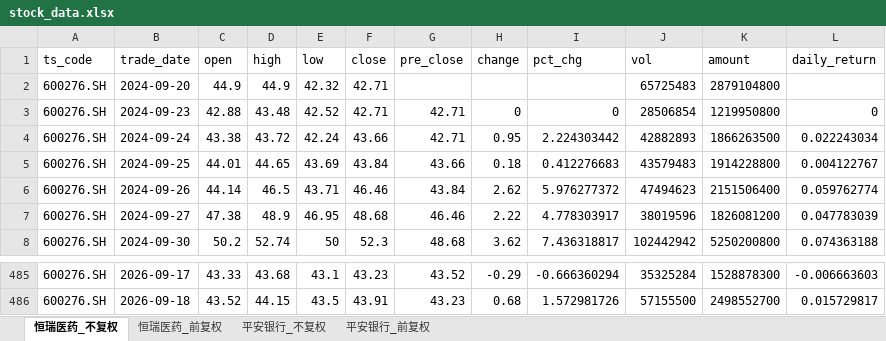
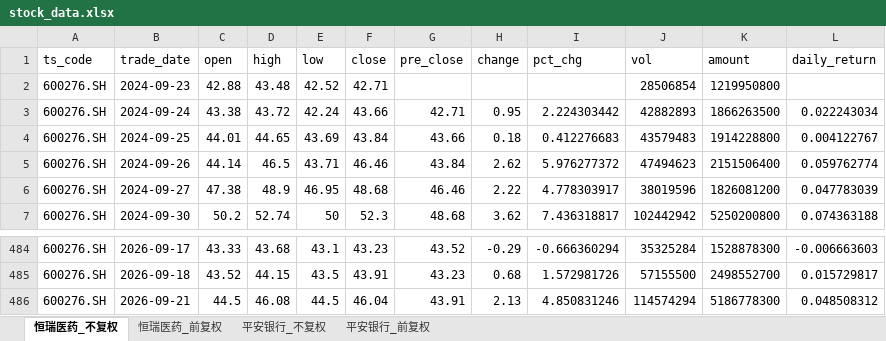
Before and after one commit to yyps-edu/ba_agent, an Excel workbook: stock_data.xlsx, sheet 恒瑞医药_不复权, drawn as a sheet; only a part is shown, gaps mark what is left out; values as stored, in another font and other column widths than the file's, no borders; removed rows and columns are numbered as before the commit, all else as after; the diff names each change by its address in the sheet, - before the commit and + after, or states it on an @@ line.

```diff
--- a/stock_data.xlsx (sheet 恒瑞医药_不复权)
+++ b/stock_data.xlsx (sheet 恒瑞医药_不复权)
-row 2: 600276.SH | 2024-09-20 | 44.9 | 44.9 | 42.32 | 42.71 |  |  |  | 65725483 | 2879104800
-G2 (pre_close): 42.71
+G2 (pre_close): (empty)
-H2 (change): 0
+H2 (change): (empty)
-I2 (pct_chg): 0
+I2 (pct_chg): (empty)
-L2 (daily_return): 0
+L2 (daily_return): (empty)
+row 486: 600276.SH | 2026-09-21 | 44.5 | 46.08 | 44.5 | 46.04 | 43.91 | 2.13 | 4.850831246 | 114574294 | 5186778300 | 0.048508312
```
Also changed, not shown: sheet 恒瑞医药_前复权, sheet 平安银行_不复权, sheet 平安银行_前复权, 1 other file.
